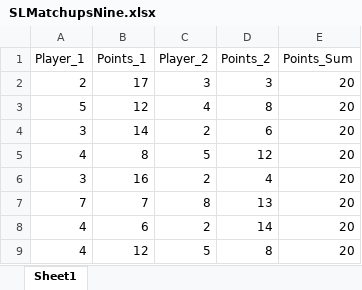
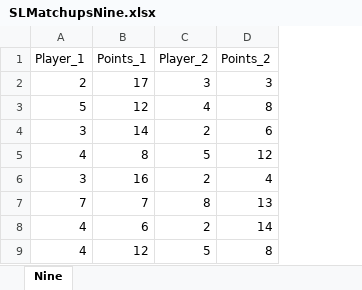
Before and after one commit to berryscottr/magic-8ball, an Excel workbook: data/SLMatchupsNine.xlsx, sheet Nine, drawn as a sheet; only a part is shown; values as stored, in another font and other column widths than the file's, no borders; the diff names each change by its address in the sheet, - before the commit and + after, or states it on an @@ line.

```diff
--- a/data/SLMatchupsNine.xlsx (sheet Nine)
+++ b/data/SLMatchupsNine.xlsx (sheet Nine)
-sheet tab: Sheet1
+sheet tab: Nine
-column E (Points_Sum), rows 2-9: all 20
```
Also changed, not shown: data/SLMatchupAveragesNine.xlsx, data/SLMatchups.xlsx, 7 other files.
